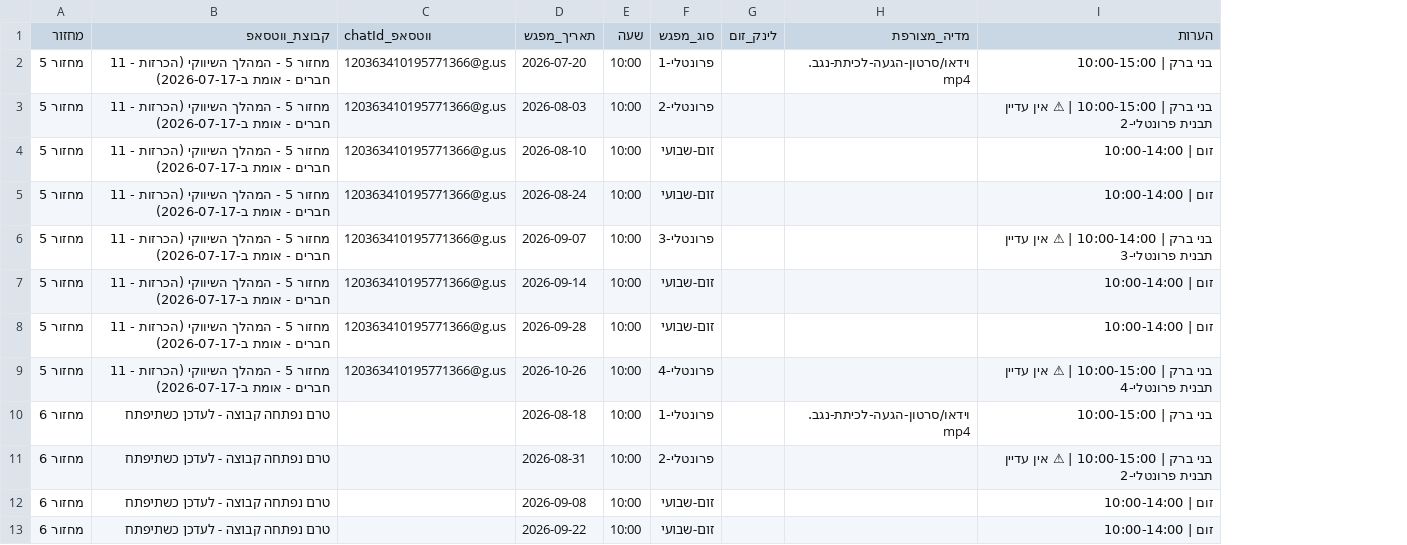
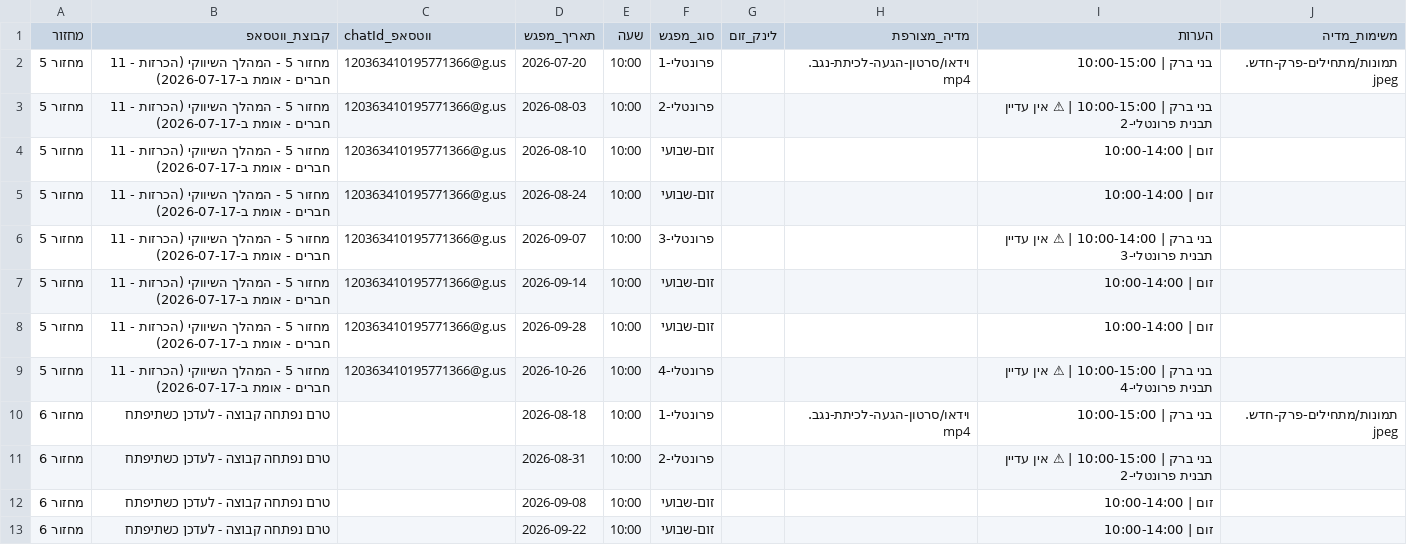
Before and after one commit to mayakislev-ux/maya-session-reminders-agent, a CSV file: לוח-מפגשים.csv, drawn as a sheet; only a part is shown; the diff names each change by its address in the sheet, - before the commit and + after, or states it on an @@ line.

```diff
--- a/לוח-מפגשים.csv
+++ b/לוח-מפגשים.csv
+column J (משימות_מדיה), rows 2-10: תמונות/מתחילים-פרק-חדש.jpeg |  |  |  |  |  |  |  | תמונות/מתחילים-פרק-חדש.jpeg
```
Also changed, not shown: 3 other files.
